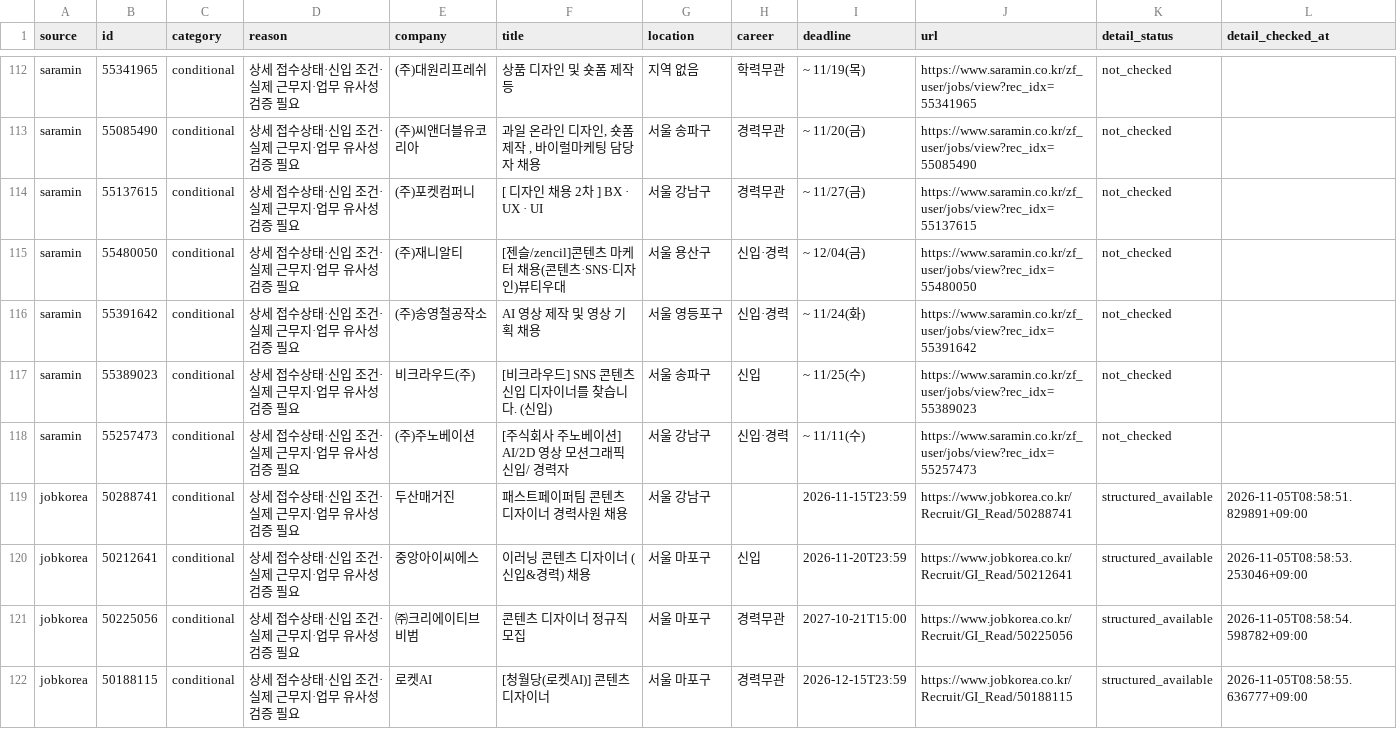
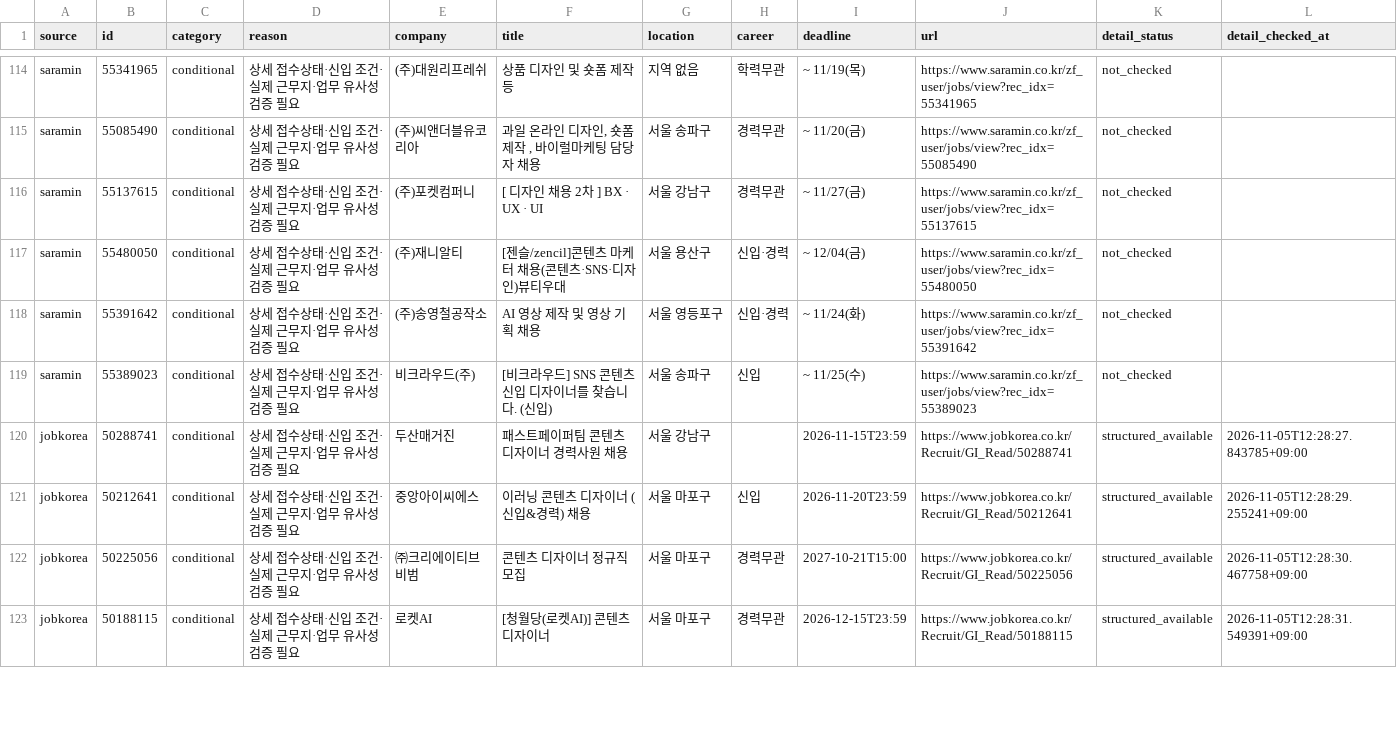
Before and after one commit to misomixmisomi-maker/recruit_crawler, a CSV file: candidates.csv, drawn as a sheet; only a part is shown, gaps mark what is left out; the diff covers the shown part only.

```diff
--- a/candidates.csv
+++ b/candidates.csv
@@ -117,6 +119,5 @@ saramin,55391642,conditional,상세 접수상태·신입 조건·실제 근무
 saramin,55389023,conditional,상세 접수상태·신입 조건·실제 근무지·업무 유사성 검증 필요,비크라우드(주),[비크라우드] SNS 콘텐츠 신입 디자이너를 찾습니다. (신입),서울 송파구,신입,~ 11/25(수),https://www.saramin.co.kr/zf_user/jobs/view?rec_idx=55389023,not_checked,
-saramin,55257473,conditional,상세 접수상태·신입 조건·실제 근무지·업무 유사성 검증 필요,(주)주노베이션,[주식회사 주노베이션] AI/2D 영상 모션그래픽 신입/ 경력자,서울 강남구,신입·경력,~ 11/11(수),https://www.saramin.co.kr/zf_user/jobs/view?rec_idx=55257473,not_checked,
-jobkorea,50288741,conditional,상세 접수상태·신입 조건·실제 근무지·업무 유사성 검증 필요,두산매거진,패스트페이퍼팀 콘텐츠 디자이너 경력사원 채용,서울 강남구,,2026-11-15T23:59,https://www.jobkorea.co.kr/Recruit/GI_Read/50288741,structured_available,2026-11-05T08:58:51.829891+09:00
-jobkorea,50212641,conditional,상세 접수상태·신입 조건·실제 근무지·업무 유사성 검증 필요,중앙아이씨에스,이러닝 콘텐츠 디자이너 (신입&경력) 채용,서울 마포구,신입,2026-11-20T23:59,https://www.jobkorea.co.kr/Recruit/GI_Read/50212641,structured_available,2026-11-05T08:58:53.253046+09:00
-jobkorea,50225056,conditional,상세 접수상태·신입 조건·실제 근무지·업무 유사성 검증 필요,㈜크리에이티브비범,콘텐츠 디자이너 정규직 모집,서울 마포구,경력무관,2027-10-21T15:00,https://www.jobkorea.co.kr/Recruit/GI_Read/50225056,structured_available,2026-11-05T08:58:54.598782+09:00
-jobkorea,50188115,conditional,상세 접수상태·신입 조건·실제 근무지·업무 유사성 검증 필요,로켓AI,[청월당(로켓AI)] 콘텐츠 디자이너,서울 마포구,경력무관,2026-12-15T23:59,https://www.jobkorea.co.kr/Recruit/GI_Read/50188115,structured_available,2026-11-05T08:58:55.636777+09:00
+jobkorea,50288741,conditional,상세 접수상태·신입 조건·실제 근무지·업무 유사성 검증 필요,두산매거진,패스트페이퍼팀 콘텐츠 디자이너 경력사원 채용,서울 강남구,,2026-11-15T23:59,https://www.jobkorea.co.kr/Recruit/GI_Read/50288741,structured_available,2026-11-05T12:28:27.843785+09:00
+jobkorea,50212641,conditional,상세 접수상태·신입 조건·실제 근무지·업무 유사성 검증 필요,중앙아이씨에스,이러닝 콘텐츠 디자이너 (신입&경력) 채용,서울 마포구,신입,2026-11-20T23:59,https://www.jobkorea.co.kr/Recruit/GI_Read/50212641,structured_available,2026-11-05T12:28:29.255241+09:00
+jobkorea,50225056,conditional,상세 접수상태·신입 조건·실제 근무지·업무 유사성 검증 필요,㈜크리에이티브비범,콘텐츠 디자이너 정규직 모집,서울 마포구,경력무관,2027-10-21T15:00,https://www.jobkorea.co.kr/Recruit/GI_Read/50225056,structured_available,2026-11-05T12:28:30.467758+09:00
+jobkorea,50188115,conditional,상세 접수상태·신입 조건·실제 근무지·업무 유사성 검증 필요,로켓AI,[청월당(로켓AI)] 콘텐츠 디자이너,서울 마포구,경력무관,2026-12-15T23:59,https://www.jobkorea.co.kr/Recruit/GI_Read/50188115,structured_available,2026-11-05T12:28:31.549391+09:00
```
Also changed, not shown: 6 added rows, 4 removed rows, 2 moved rows and 17 edited cells elsewhere in this file, 3 other files.
